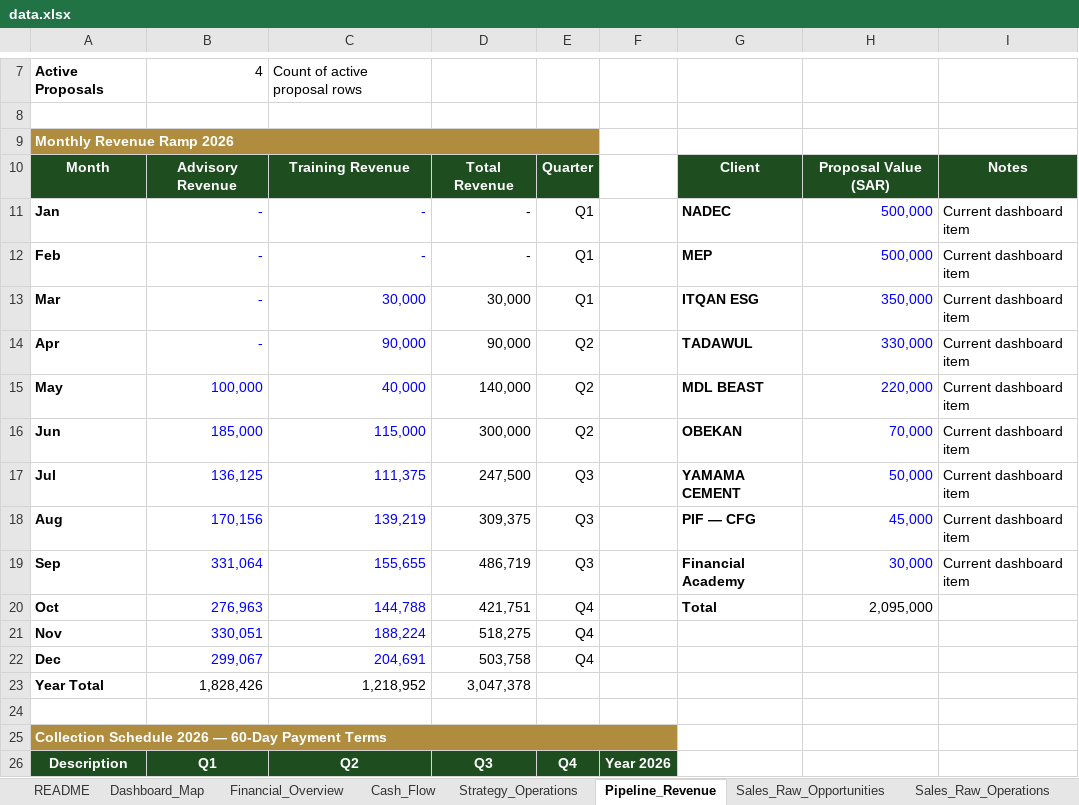
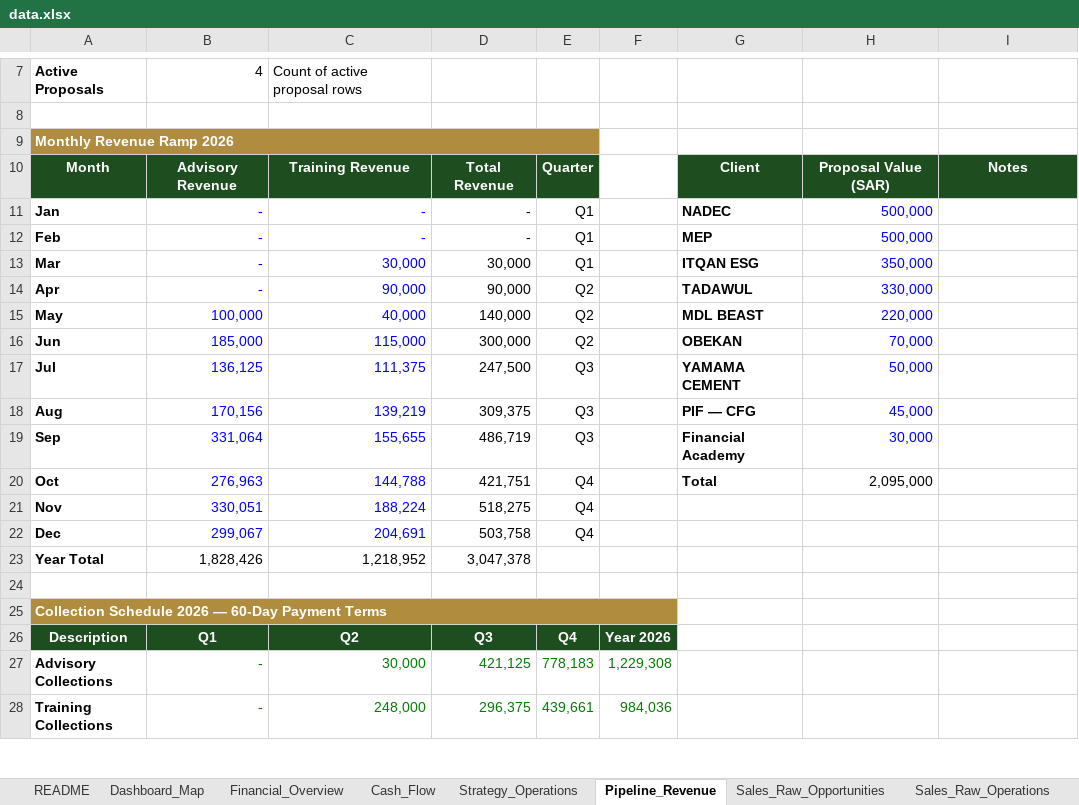
Before and after one commit to akamel969600-afk/Safa3, an Excel workbook: data.xlsx, sheet Pipeline_Revenue, drawn as a sheet; only a part is shown, gaps mark what is left out; the shorter side is filled out with more unchanged rows; values as stored, in another font and other column widths than the file's, no borders; the diff names each change by its address in the sheet, - before the commit and + after, or states it on an @@ line.

Commit message:
Add files via upload

```diff
--- a/data.xlsx (sheet Pipeline_Revenue)
+++ b/data.xlsx (sheet Pipeline_Revenue)
-I11:I19: Current dashboard item
+I11:I19: (empty)
```
Also changed, not shown: sheet Sales_Performance.
